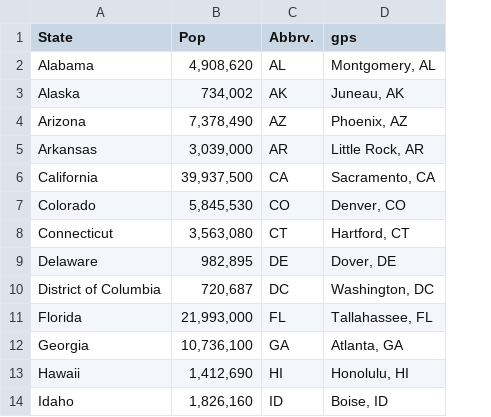
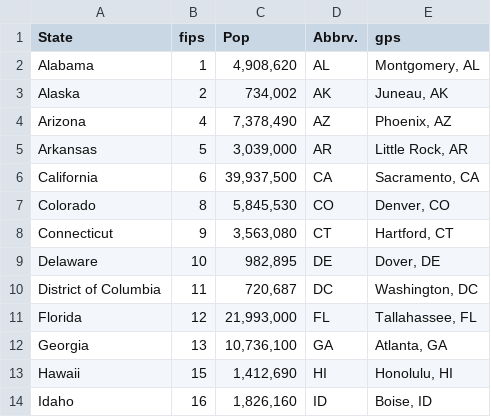
Before and after one commit to mymainmandeebo/population_data, a CSV file: census-state-pop.csv, drawn as a sheet; only a part is shown; the diff names each change by its address in the sheet, - before the commit and + after, or states it on an @@ line.

Commit message:
Add files via upload

```diff
--- a/census-state-pop.csv
+++ b/census-state-pop.csv
+column B (fips), rows 2-14: 1 | 2 | 4 | 5 | 6 | 8 | 9 | 10 | 11 | 12 | 13 | 15 | 16
```
